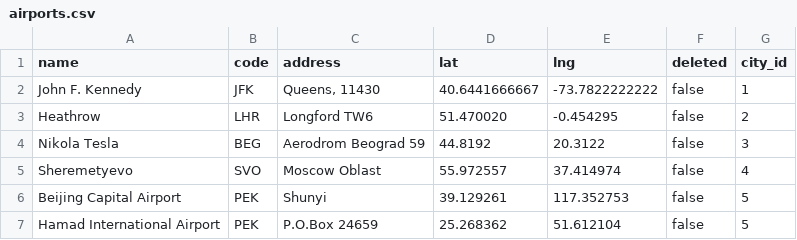
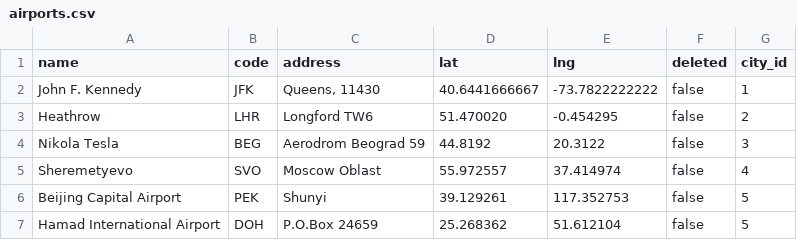
Before and after one commit to nikolavojvodic11/ISA2018, a CSV file: src/main/resources/config/liquibase/airports.csv, drawn as a sheet.

```diff
--- a/src/main/resources/config/liquibase/airports.csv
+++ b/src/main/resources/config/liquibase/airports.csv
@@ -6,2 +6,2 @@ Sheremetyevo;SVO;Moscow Oblast;55.972557;37.414974;false;4
 Beijing Capital Airport;PEK;Shunyi;39.129261;117.352753;false;5
-Hamad International Airport;PEK;P.O.Box 24659;25.268362;51.612104;false;5
+Hamad International Airport;DOH;P.O.Box 24659;25.268362;51.612104;false;5
```
Also changed, not shown: src/main/resources/config/liquibase/planes.csv, 31 other files.
